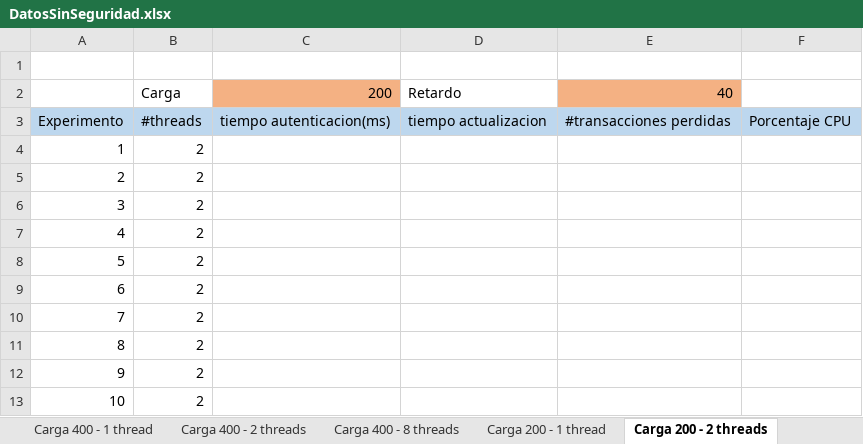
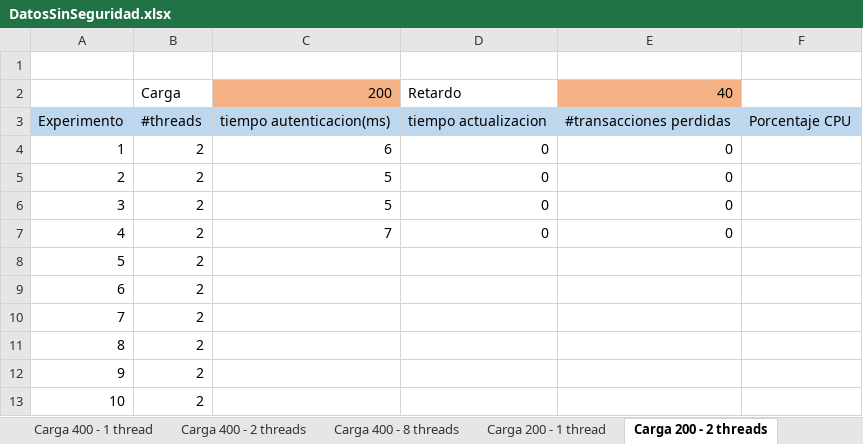
Before and after one commit to JDTorresP/InfraComp, an Excel workbook: docs/DatosSinSeguridad.xlsx, sheet Carga 200 - 2 threads, drawn as a sheet; values as stored, in another font and other column widths than the file's, no borders; charts and pictures not drawn; the diff names each change by its address in the sheet, - before the commit and + after, or states it on an @@ line.

```diff
--- a/docs/DatosSinSeguridad.xlsx (sheet Carga 200 - 2 threads)
+++ b/docs/DatosSinSeguridad.xlsx (sheet Carga 200 - 2 threads)
-C4: (empty)
+C4: 6
-D4:D7: (empty)
+D4:D7: 0
-E4:E7: (empty)
+E4:E7: 0
-C5:C6: (empty)
+C5:C6: 5
-C7: (empty)
+C7: 7
```
Also changed, not shown: sheet Carga 400 - 1 thread, sheet Carga 200 - 1 thread, charts or pictures.
